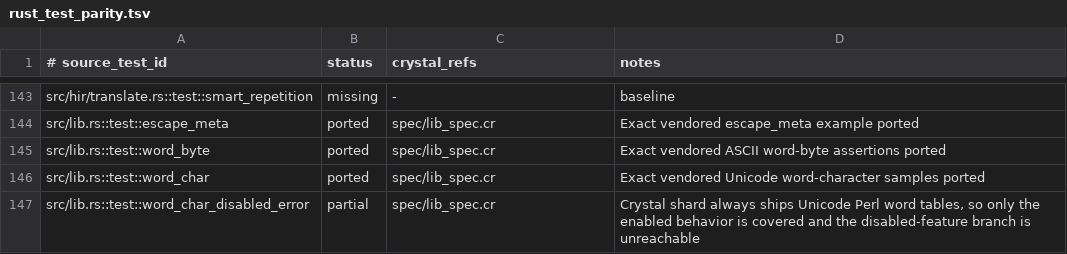
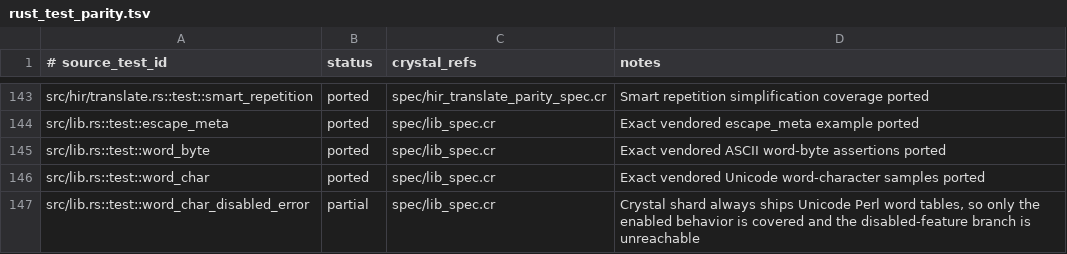
Before and after one commit to dsisnero/logos, a TSV file: plans/inventory/rust_test_parity.tsv, drawn as a sheet; only a part is shown, gaps mark what is left out; the diff covers the shown part only; the diff names each change by its address in the sheet, - before the commit and + after, or states it on an @@ line.

Commit message:
port: close regex-syntax hir translation regression parity
- add direct upstream-style translator, analysis, and smart-constructor parity coverage
- close src/hir/translate.rs test parity rows with partial rationale for disabled-feature-only upstream cases
- mark the final regex-syntax parity roadmap feature complete in plans/parity.md

```diff
--- a/plans/inventory/rust_test_parity.tsv
+++ b/plans/inventory/rust_test_parity.tsv
-B143 (status): missing
+B143 (status): ported
-C143 (crystal_refs): -
+C143 (crystal_refs): spec/hir_translate_parity_spec.cr
-D143 (notes): baseline
+D143 (notes): Smart repetition simplification coverage ported
```
Also changed, not shown: 156 edited cells elsewhere in this file, 2 other files.
